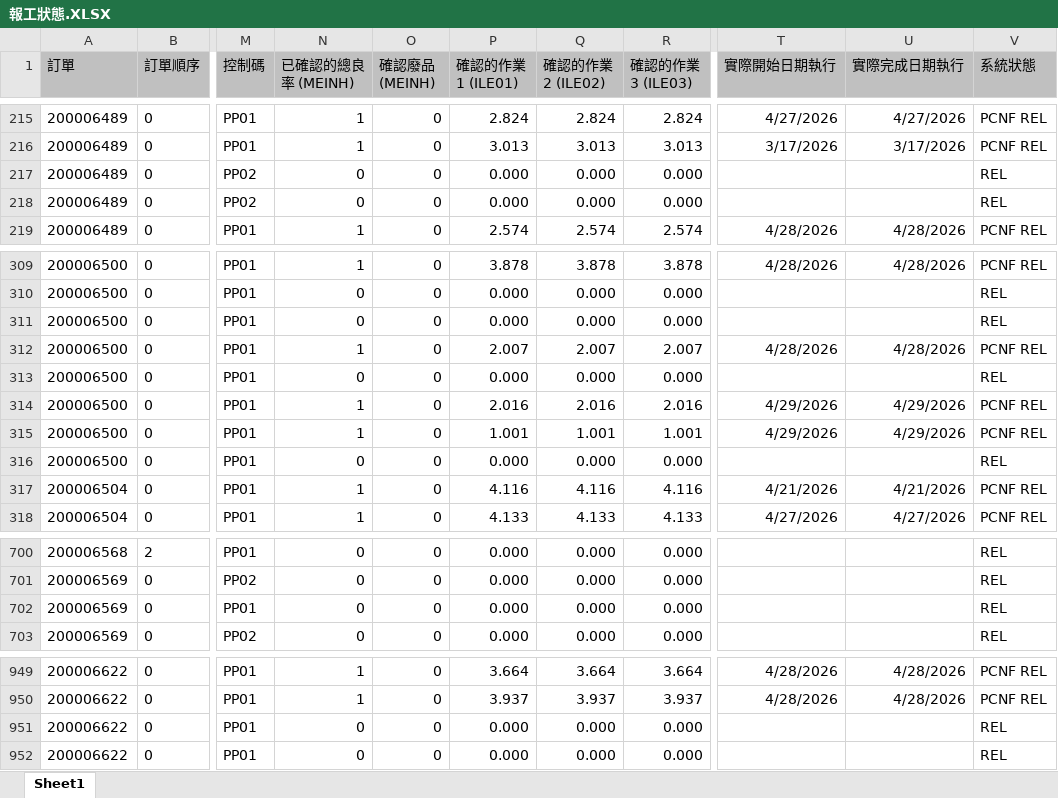
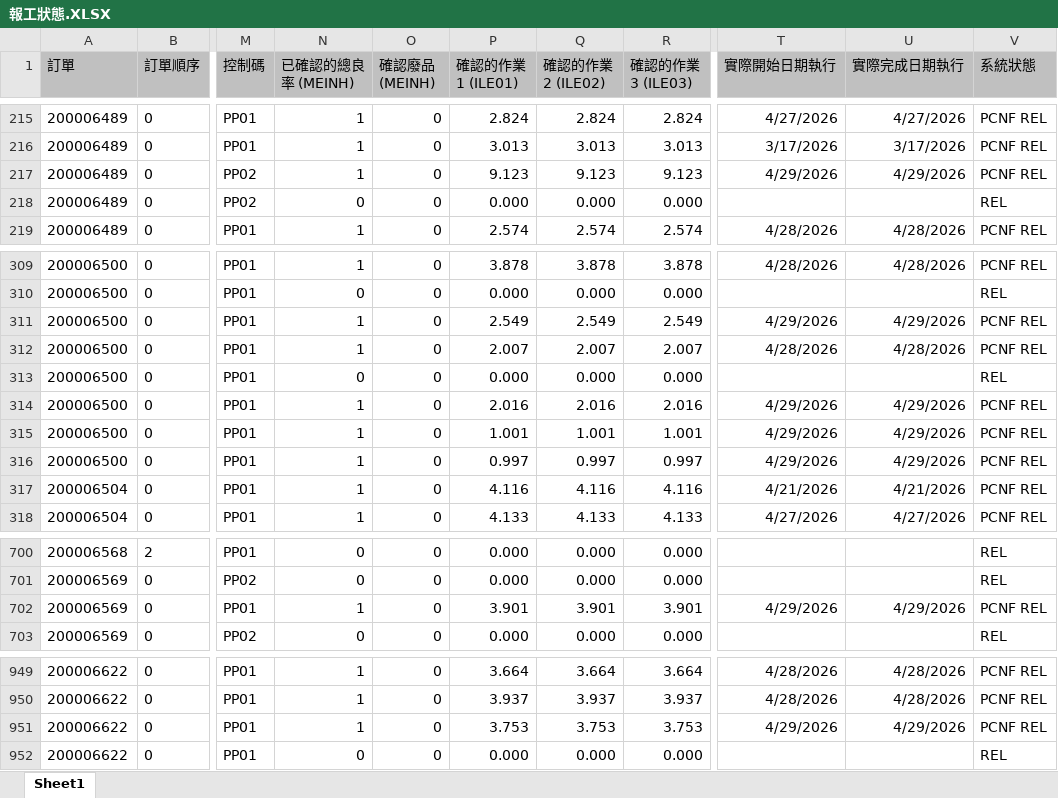
Before and after one commit to june8513/-, an Excel workbook: Newdata/報工狀態.XLSX, sheet Sheet1, drawn as a sheet; only a part is shown, gaps mark what is left out; values as stored, in another font and other column widths than the file's, no borders; the diff covers the shown part only; the diff names each change by its address in the sheet, - before the commit and + after, or states it on an @@ line.

```diff
--- a/Newdata/報工狀態.XLSX (sheet Sheet1)
+++ b/Newdata/報工狀態.XLSX (sheet Sheet1)
-N217 (已確認的總良率 (MEINH)): 0
+N217 (已確認的總良率 (MEINH)): 1
-P217 (確認的作業 1 (ILE01)): 0.000
+P217 (確認的作業 1 (ILE01)): 9.123
-Q217 (確認的作業 2 (ILE02)): 0.000
+Q217 (確認的作業 2 (ILE02)): 9.123
-R217 (確認的作業 3 (ILE03)): 0.000
+R217 (確認的作業 3 (ILE03)): 9.123
-T217 (實際開始日期執行): (empty)
+T217 (實際開始日期執行): 4/29/2026
-U217 (實際完成日期執行): (empty)
+U217 (實際完成日期執行): 4/29/2026
-V217 (系統狀態): REL
+V217 (系統狀態): PCNF REL
-N311 (已確認的總良率 (MEINH)): 0
+N311 (已確認的總良率 (MEINH)): 1
-P311 (確認的作業 1 (ILE01)): 0.000
+P311 (確認的作業 1 (ILE01)): 2.549
-Q311 (確認的作業 2 (ILE02)): 0.000
+Q311 (確認的作業 2 (ILE02)): 2.549
-R311 (確認的作業 3 (ILE03)): 0.000
+R311 (確認的作業 3 (ILE03)): 2.549
-T311 (實際開始日期執行): (empty)
+T311 (實際開始日期執行): 4/29/2026
-U311 (實際完成日期執行): (empty)
+U311 (實際完成日期執行): 4/29/2026
-V311 (系統狀態): REL
+V311 (系統狀態): PCNF REL
-N316 (已確認的總良率 (MEINH)): 0
+N316 (已確認的總良率 (MEINH)): 1
-P316 (確認的作業 1 (ILE01)): 0.000
+P316 (確認的作業 1 (ILE01)): 0.997
-Q316 (確認的作業 2 (ILE02)): 0.000
+Q316 (確認的作業 2 (ILE02)): 0.997
-R316 (確認的作業 3 (ILE03)): 0.000
+R316 (確認的作業 3 (ILE03)): 0.997
-T316 (實際開始日期執行): (empty)
+T316 (實際開始日期執行): 4/29/2026
-U316 (實際完成日期執行): (empty)
+U316 (實際完成日期執行): 4/29/2026
-V316 (系統狀態): REL
+V316 (系統狀態): PCNF REL
-N702 (已確認的總良率 (MEINH)): 0
+N702 (已確認的總良率 (MEINH)): 1
-P702 (確認的作業 1 (ILE01)): 0.000
+P702 (確認的作業 1 (ILE01)): 3.901
-Q702 (確認的作業 2 (ILE02)): 0.000
+Q702 (確認的作業 2 (ILE02)): 3.901
-R702 (確認的作業 3 (ILE03)): 0.000
+R702 (確認的作業 3 (ILE03)): 3.901
-T702 (實際開始日期執行): (empty)
+T702 (實際開始日期執行): 4/29/2026
-U702 (實際完成日期執行): (empty)
+U702 (實際完成日期執行): 4/29/2026
-V702 (系統狀態): REL
+V702 (系統狀態): PCNF REL
-N951 (已確認的總良率 (MEINH)): 0
+N951 (已確認的總良率 (MEINH)): 1
-P951 (確認的作業 1 (ILE01)): 0.000
+P951 (確認的作業 1 (ILE01)): 3.753
-Q951 (確認的作業 2 (ILE02)): 0.000
+Q951 (確認的作業 2 (ILE02)): 3.753
-R951 (確認的作業 3 (ILE03)): 0.000
+R951 (確認的作業 3 (ILE03)): 3.753
-T951 (實際開始日期執行): (empty)
+T951 (實際開始日期執行): 4/29/2026
-U951 (實際完成日期執行): (empty)
+U951 (實際完成日期執行): 4/29/2026
-V951 (系統狀態): REL
+V951 (系統狀態): PCNF REL
```
Also changed, not shown: 28 edited cells elsewhere in this sheet, Newdata/今日入庫.xlsx, Newdata/入庫TECO狀態.XLSX, 17 other files.
